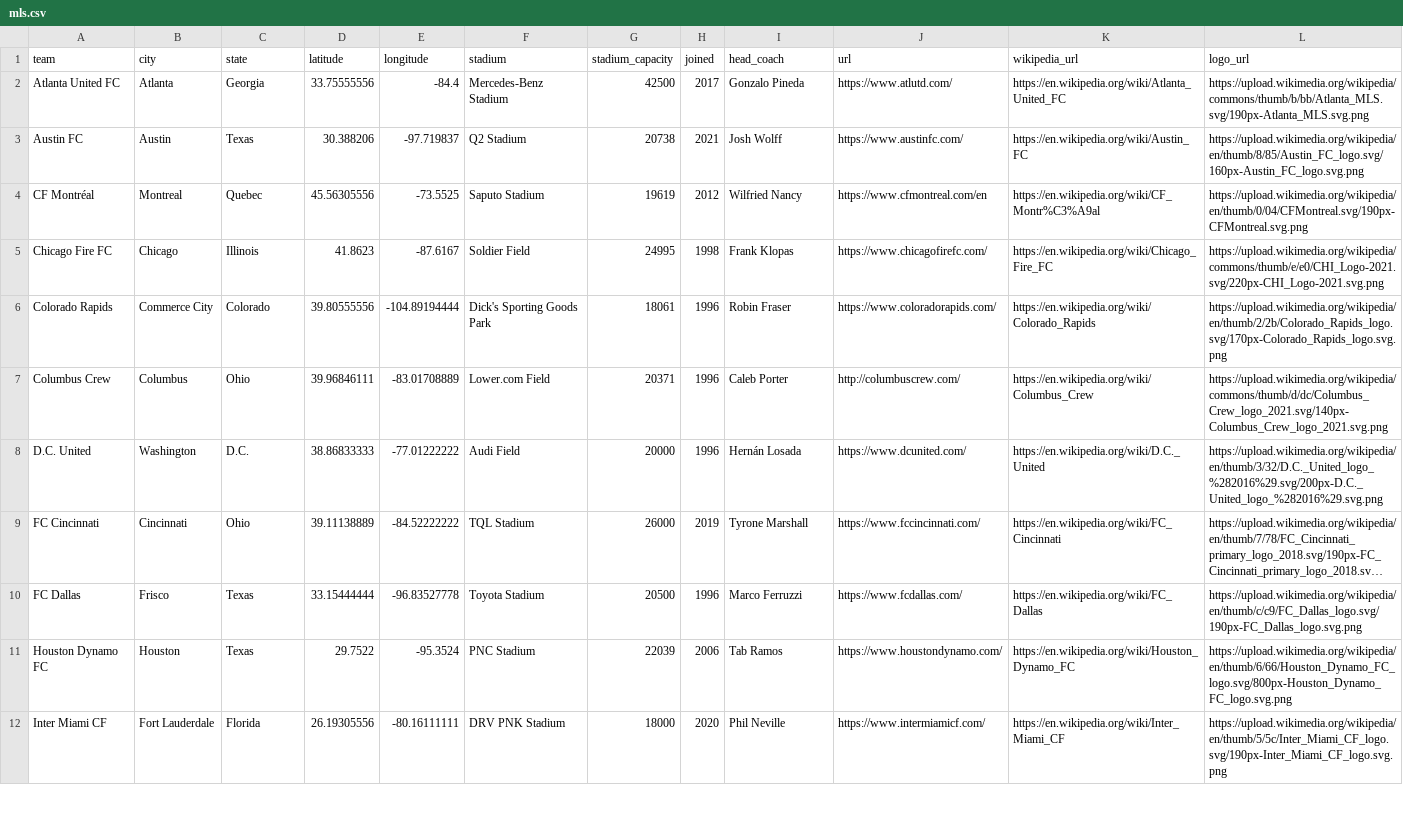
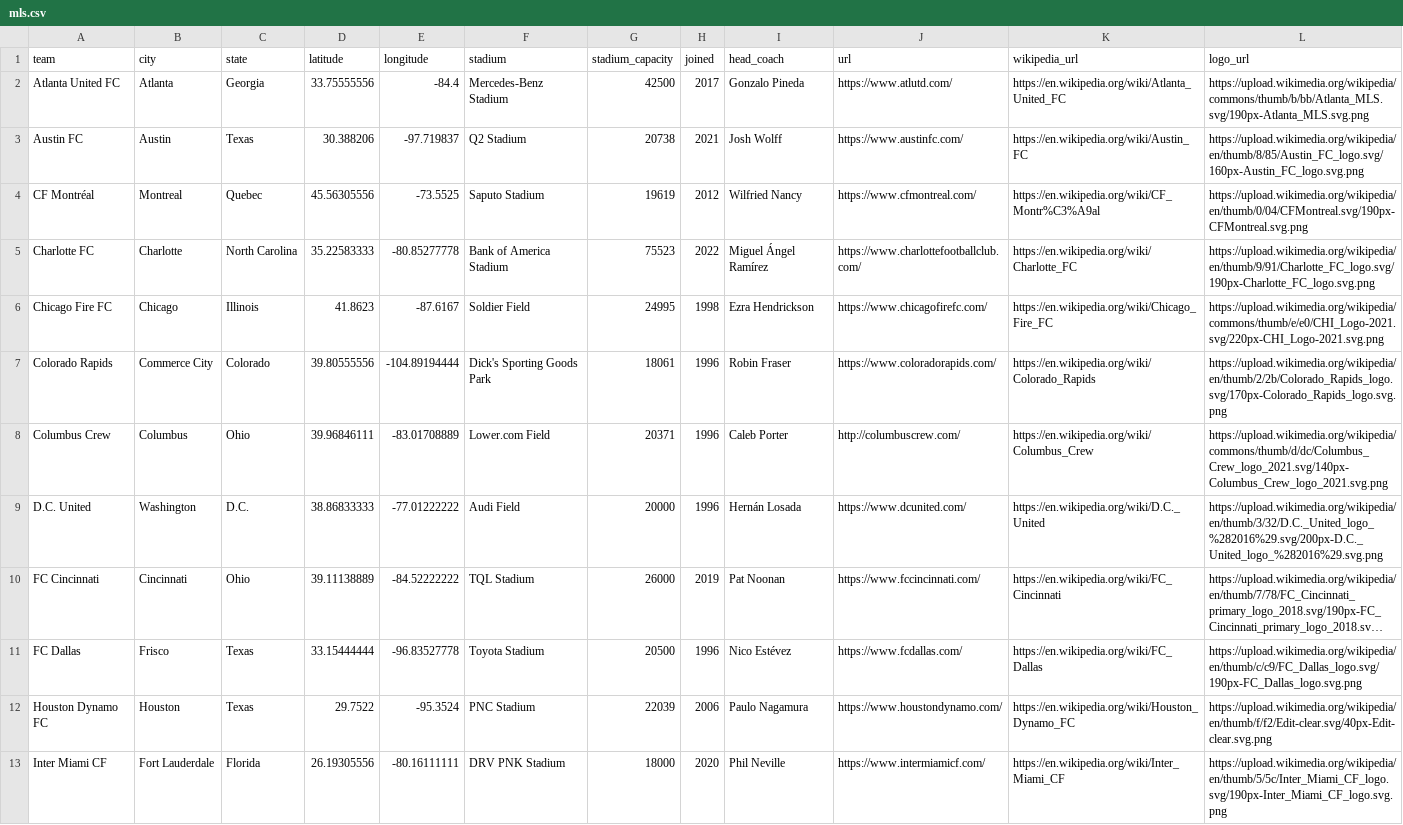
Before and after one commit to aaronrahman326/usa-soccer, a CSV file: mls.csv, drawn as a sheet; only a part is shown; long unchanged cells end in …; addresses are those after the commit; the diff covers the shown part only; the diff names each change by its address in the sheet, - before the commit and + after, or states it on an @@ line.

```diff
--- a/mls.csv
+++ b/mls.csv
-J4 (url): https://www.cfmontreal.com/en
+J4 (url): https://www.cfmontreal.com/
+row 5: Charlotte FC | Charlotte | North Carolina | 35.22583333 | -80.85277778 | Bank of America Stadium | 75523 | 2022 | Miguel Ángel Ramírez | https://www.charlottefootballclub.com/ | https://en.wikipedia.org/wiki/Charlotte_FC | https://upload.wikimedia.org/wikipedia/en/thumb/9/91/Charlotte_FC_logo.svg/190px-Charlotte_FC_logo.svg.png
-I6 (head_coach): Frank Klopas
+I6 (head_coach): Ezra Hendrickson
-I10 (head_coach): Tyrone Marshall
+I10 (head_coach): Pat Noonan
-I11 (head_coach): Marco Ferruzzi
+I11 (head_coach): Nico Estévez
-I12 (head_coach): Tab Ramos
+I12 (head_coach): Paulo Nagamura
-L12 (logo_url): https://upload.wikimedia.org/wikipedia/en/thumb/6/66/Houston_Dynamo_FC_logo.svg/800px-Houston_Dynamo_FC_logo.svg.png
+L12 (logo_url): https://upload.wikimedia.org/wikipedia/en/thumb/f/f2/Edit-clear.svg/40px-Edit-clear.svg.png
```
Also changed, not shown: 10 edited cells elsewhere in this file, nwsl.csv, usl.csv, 2 other files.
